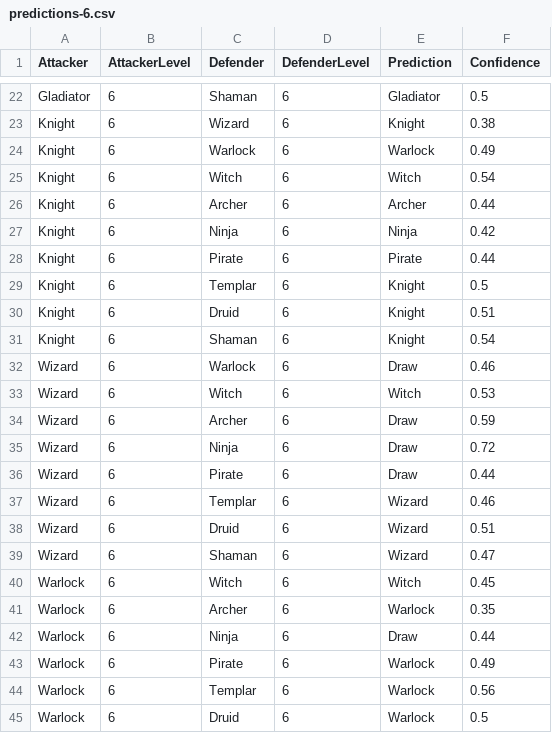
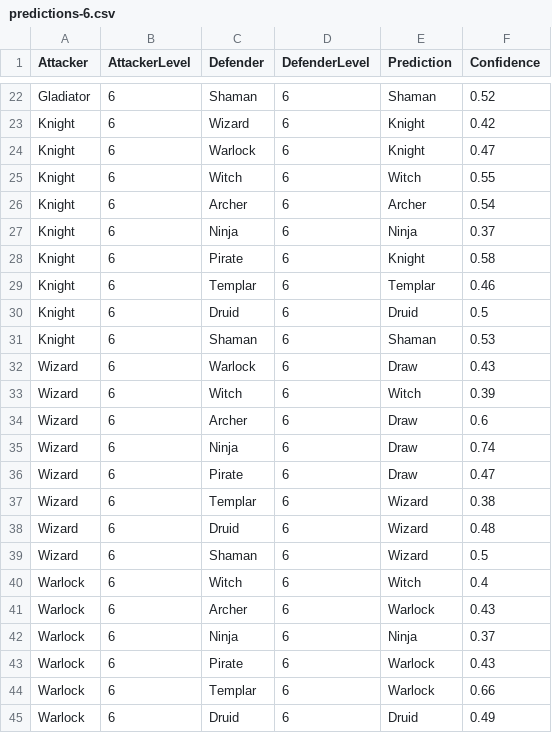
Before and after one commit to BrokenShell/CombatLogPredictions, a CSV file: output/predictions-6.csv, drawn as a sheet; only a part is shown, gaps mark what is left out; the diff covers the shown part only; the diff names each change by its address in the sheet, - before the commit and + after, or states it on an @@ line.

```diff
--- a/output/predictions-6.csv
+++ b/output/predictions-6.csv
-E22 (Prediction): Gladiator
+E22 (Prediction): Shaman
-F22 (Confidence): 0.5
+F22 (Confidence): 0.52
-F23 (Confidence): 0.38
+F23 (Confidence): 0.42
-E24 (Prediction): Warlock
+E24 (Prediction): Knight
-F24 (Confidence): 0.49
+F24 (Confidence): 0.47
-F25 (Confidence): 0.54
+F25 (Confidence): 0.55
-F26 (Confidence): 0.44
+F26 (Confidence): 0.54
-F27 (Confidence): 0.42
+F27 (Confidence): 0.37
-E28 (Prediction): Pirate
+E28 (Prediction): Knight
-F28 (Confidence): 0.44
+F28 (Confidence): 0.58
-E29 (Prediction): Knight
+E29 (Prediction): Templar
-F29 (Confidence): 0.5
+F29 (Confidence): 0.46
-E30 (Prediction): Knight
+E30 (Prediction): Druid
-F30 (Confidence): 0.51
+F30 (Confidence): 0.5
-E31 (Prediction): Knight
+E31 (Prediction): Shaman
-F31 (Confidence): 0.54
+F31 (Confidence): 0.53
-F32 (Confidence): 0.46
+F32 (Confidence): 0.43
-F33 (Confidence): 0.53
+F33 (Confidence): 0.39
-F34 (Confidence): 0.59
+F34 (Confidence): 0.6
-F35 (Confidence): 0.72
+F35 (Confidence): 0.74
-F36 (Confidence): 0.44
+F36 (Confidence): 0.47
-F37 (Confidence): 0.46
+F37 (Confidence): 0.38
-F38 (Confidence): 0.51
+F38 (Confidence): 0.48
-F39 (Confidence): 0.47
+F39 (Confidence): 0.5
-F40 (Confidence): 0.45
+F40 (Confidence): 0.4
-F41 (Confidence): 0.35
+F41 (Confidence): 0.43
-E42 (Prediction): Draw
+E42 (Prediction): Ninja
-F42 (Confidence): 0.44
+F42 (Confidence): 0.37
-F43 (Confidence): 0.49
+F43 (Confidence): 0.43
-F44 (Confidence): 0.56
+F44 (Confidence): 0.66
-E45 (Prediction): Warlock
+E45 (Prediction): Druid
-F45 (Confidence): 0.5
+F45 (Confidence): 0.49
```
Also changed, not shown: 61 edited cells elsewhere in this file, output/predictions-13.csv, output/predictions-15.csv, 20 other files.
